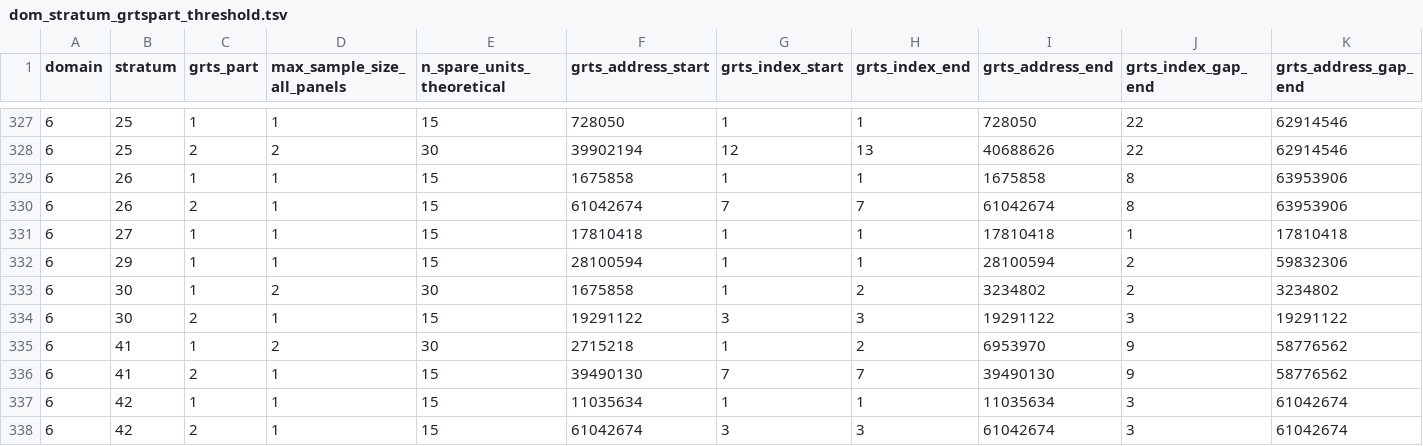
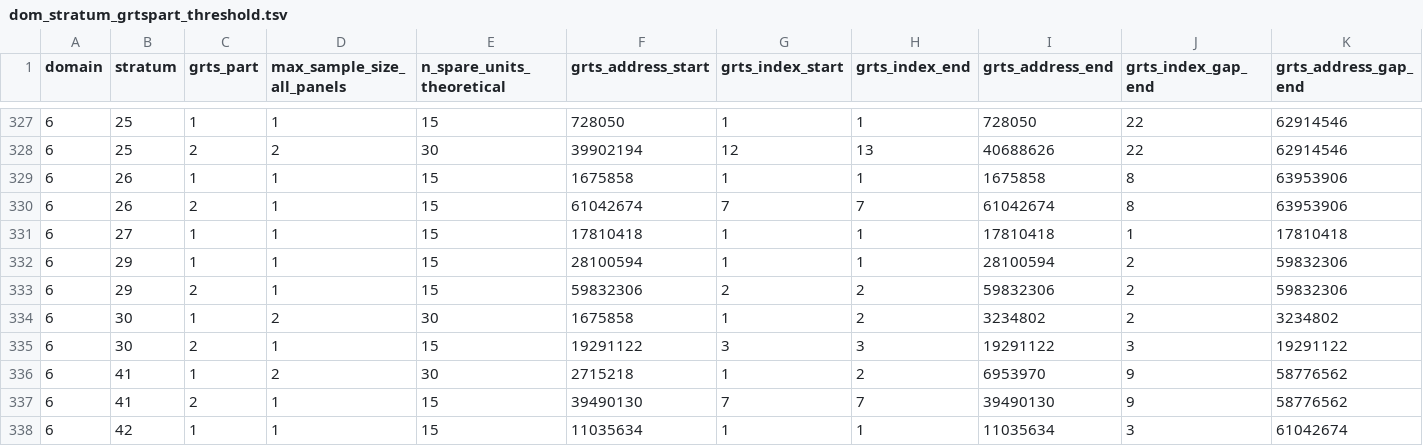
Before and after one commit to inbo/n2khab-mne-designs, a TSV file: 100_design_common/010_revisitplan/data/text/intermediate/dom_stratum_grtspart_threshold.tsv, drawn as a sheet; only a part is shown, gaps mark what is left out; the shorter side is filled out with more unchanged rows; rows hold the shown columns only; the diff names each change by its address in the sheet, - before the commit and + after, or states it on an @@ line.

Commit message:
REP, 040_scheme_obj: apply updated ssizes for split panel des SURF_03.4

```diff
--- a/100_design_common/010_revisitplan/data/text/intermediate/dom_stratum_grtspart_threshold.tsv
+++ b/100_design_common/010_revisitplan/data/text/intermediate/dom_stratum_grtspart_threshold.tsv
+row 333: 6 | 29 | 2 | 1 | 15 | 59832306 | 2 | 2 | 59832306 | 2 | 59832306
```
Also changed, not shown: 2 other files.
